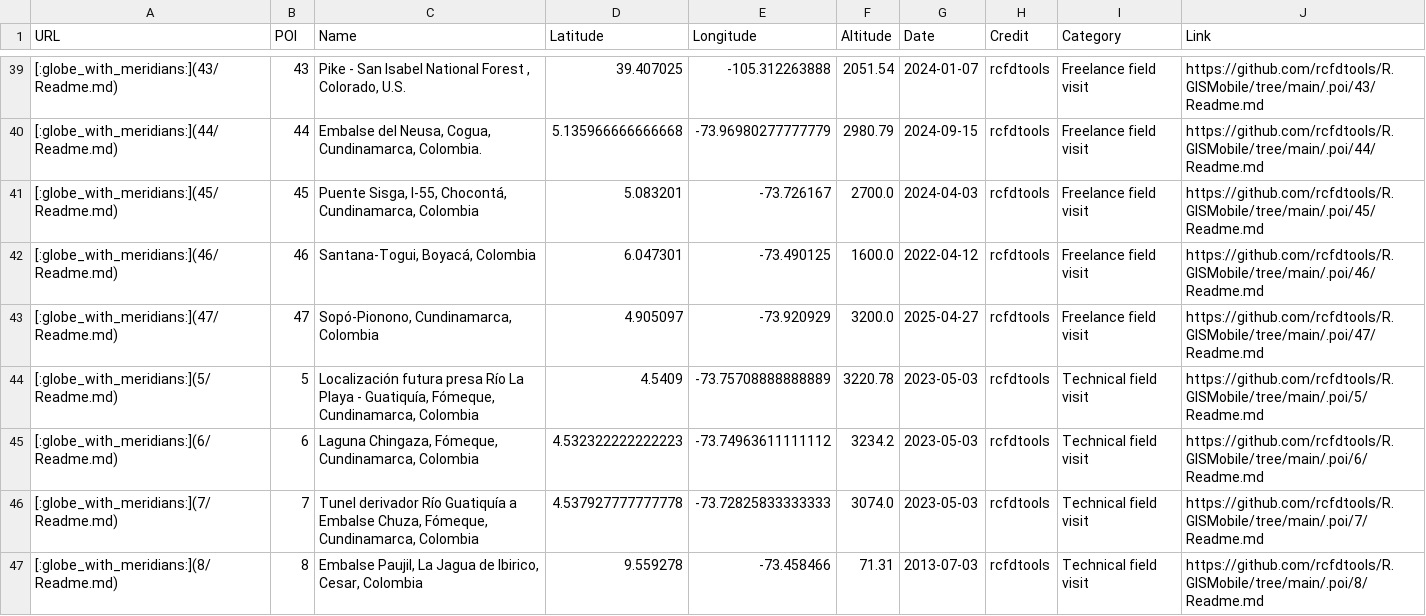
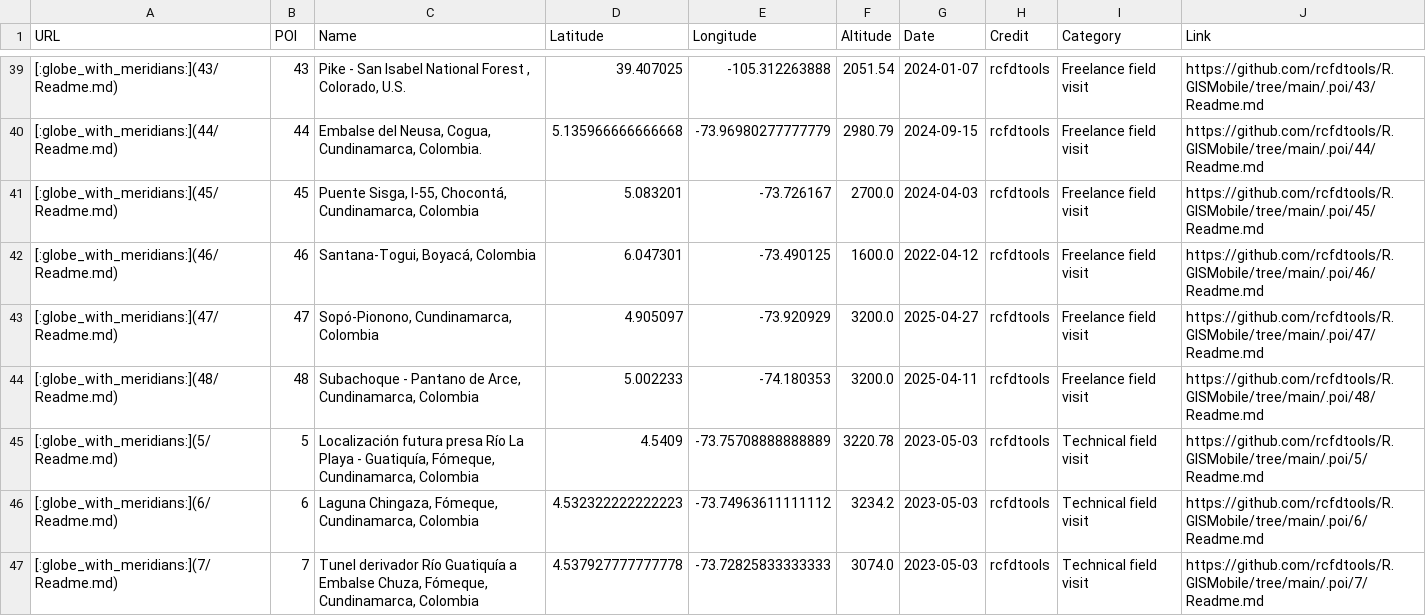
Before and after one commit to rcfdtools/R.GISMobile, a CSV file: .poi/poi.csv, drawn as a sheet; only a part is shown, gaps mark what is left out; the shorter side is filled out with more unchanged rows.

```diff
--- a/.poi/poi.csv
+++ b/.poi/poi.csv
@@ -43,2 +43,3 @@ URL,POI,Name,Latitude,Longitude,Altitude,Date,Credit,Category,Link
 [:globe_with_meridians:](47/Readme.md),47,"Sopó-Pionono, Cundinamarca, Colombia",4.905097,-73.920929,3200.0,2025-04-27,rcfdtools,Freelance field visit,https://github.com/rcfdtools/R.GISMobile/tree/main/.poi/47/Readme.md
+[:globe_with_meridians:](48/Readme.md),48,"Subachoque - Pantano de Arce, Cundinamarca, Colombia",5.002233,-74.180353,3200.0,2025-04-11,rcfdtools,Freelance field visit,https://github.com/rcfdtools/R.GISMobile/tree/main/.poi/48/Readme.md
 [:globe_with_meridians:](5/Readme.md),5,"Localización futura presa Río La Playa - Guatiquía, Fómeque, Cundinamarca, Colombia",4.5409,-73.75708888888889,3220.78,2023-05-03,rcfdtools,Technical field visit,https://github.com/rcfdtools/R.GISMobile/tree/main/.poi/5/Readme.md
```
Also changed, not shown: 19 other files.
